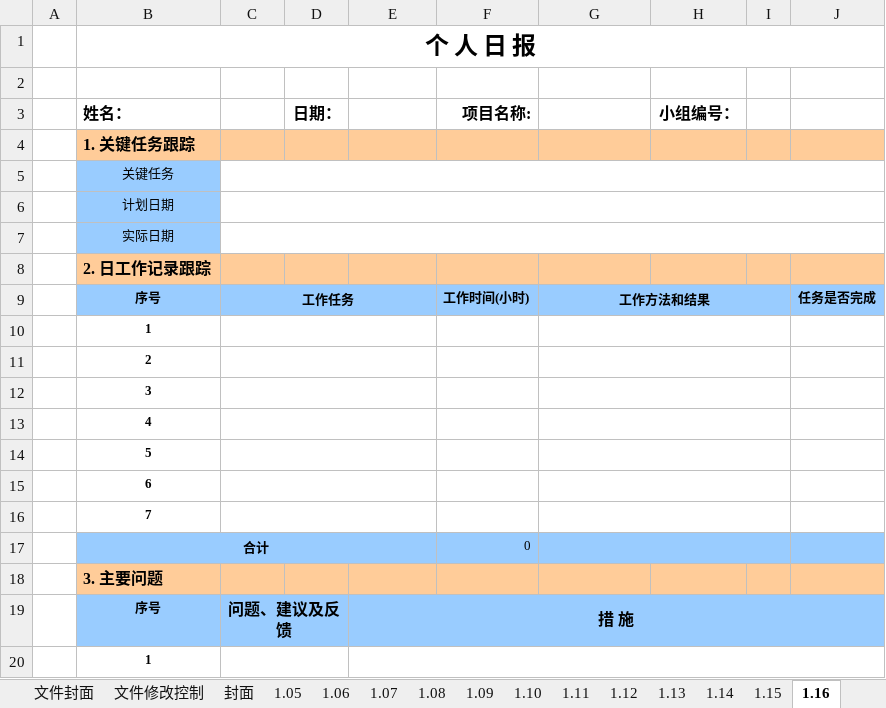
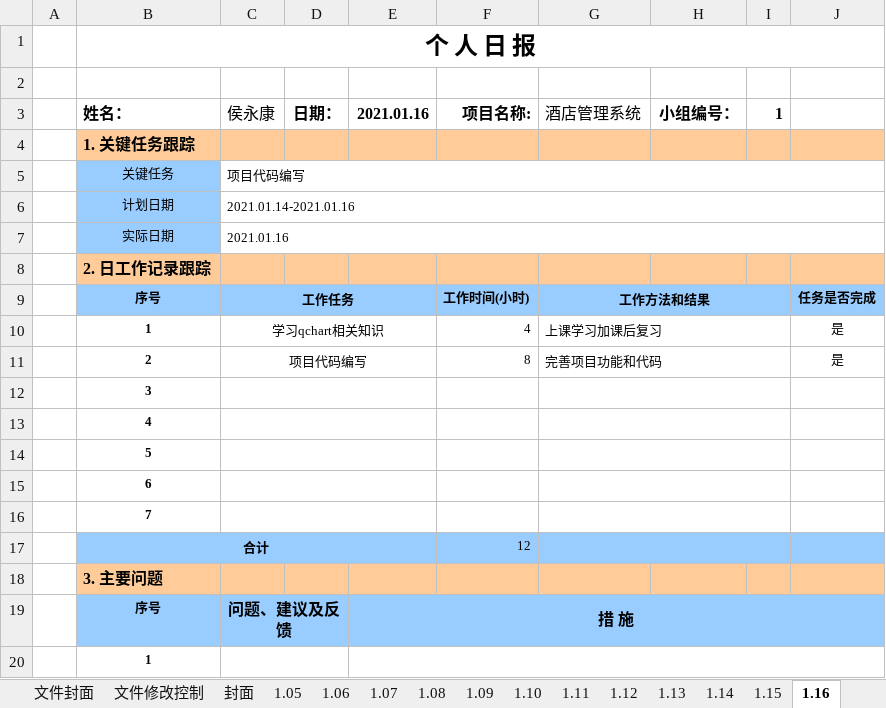
Before and after one commit to st2eam/-Rookie-mutual-carry, an Excel workbook: 学生提交材料/个人日报/个人日报_侯永康.xlsx, sheet 1.16, drawn as a sheet; only a part is shown; values as stored, in another font and other column widths than the file's, no borders; charts and pictures not drawn; removed rows and columns are numbered as before the commit, all else as after; the diff names each change by its address in the sheet, - before the commit and + after, or states it on an @@ line.

Commit message:
Add files via upload

```diff
--- a/学生提交材料/个人日报/个人日报_侯永康.xlsx (sheet 1.16)
+++ b/学生提交材料/个人日报/个人日报_侯永康.xlsx (sheet 1.16)
-C3: (empty)
+C3: 侯永康
-E3: (empty)
+E3: 2021.01.16
-G3: (empty)
+G3: 酒店管理系统
-I3: (empty)
+I3: 1
-C5 (侯永康): (empty)
+C5 (侯永康): 项目代码编写
-C6 (侯永康): (empty)
+C6 (侯永康): 2021.01.14-2021.01.16
-C7 (侯永康): (empty)
+C7 (侯永康): 2021.01.16
-row 10:  | 1
-row 11:  | 2
+row 10:  | 1 | 学习qchart相关知识 |  |  | 4 | 上课学习加课后复习 |  |  | 是
+row 11:  | 2 | 项目代码编写 |  |  | 8 | 完善项目功能和代码 |  |  | 是
-F17 (项目名称:): 0
+F17 (项目名称:): 12
```
Also changed, not shown: charts or pictures.
